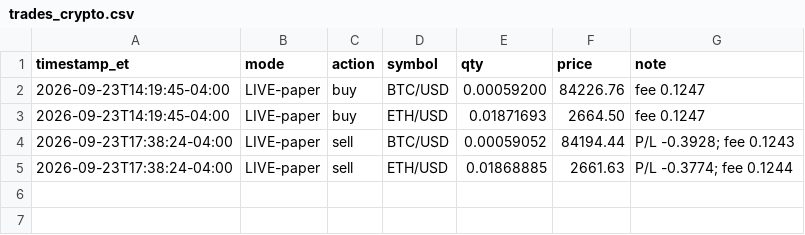
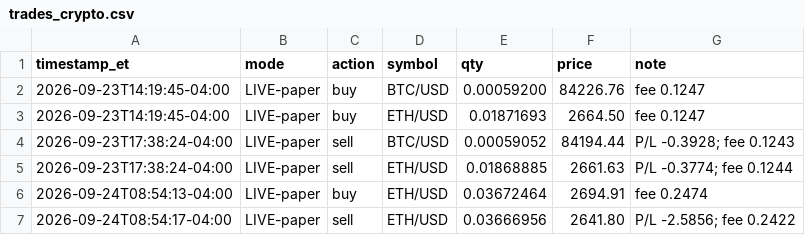
Before and after one commit to konorscolburn-svg/wheel-bot, a CSV file: trades_crypto.csv, drawn as a sheet; the diff names each change by its address in the sheet, - before the commit and + after, or states it on an @@ line.

Commit message:
Crypto bot run 2026-09-24-1254

```diff
--- a/trades_crypto.csv
+++ b/trades_crypto.csv
+row 6: 2026-09-24T08:54:13-04:00 | LIVE-paper | buy | ETH/USD | 0.03672464 | 2694.91 | fee 0.2474
+row 7: 2026-09-24T08:54:17-04:00 | LIVE-paper | sell | ETH/USD | 0.03666956 | 2641.80 | P/L -2.5856; fee 0.2422
```
Also changed, not shown: 1 other file.
